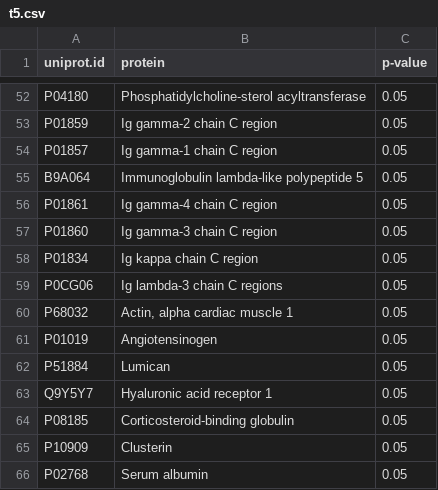
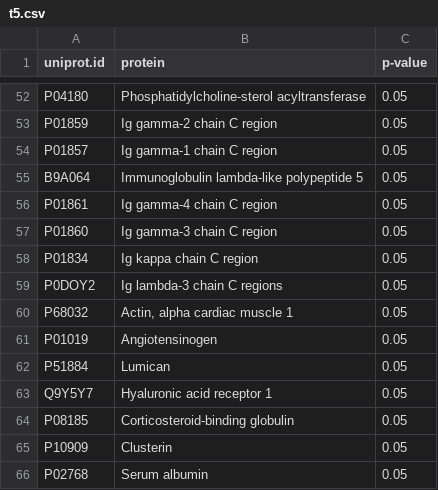
Before and after one commit to jjuod/geneCR, a CSV file: prot_lists/t5.csv, drawn as a sheet; only a part is shown, gaps mark what is left out.

```diff
--- a/prot_lists/t5.csv
+++ b/prot_lists/t5.csv
@@ -58,3 +58,3 @@ P01860	Ig gamma-3 chain C region	0.05
 P01834	Ig kappa chain C region	0.05
-P0CG06	Ig lambda-3 chain C regions	0.05
+P0DOY2	Ig lambda-3 chain C regions	0.05
 P68032	Actin, alpha cardiac muscle 1	0.05
```
Also changed, not shown: prot_lists/t12.csv, prot_lists/t6-wids.csv, 4 other files.
